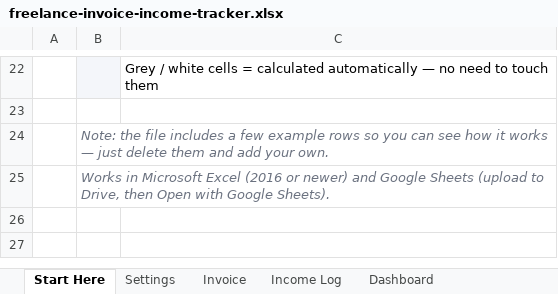
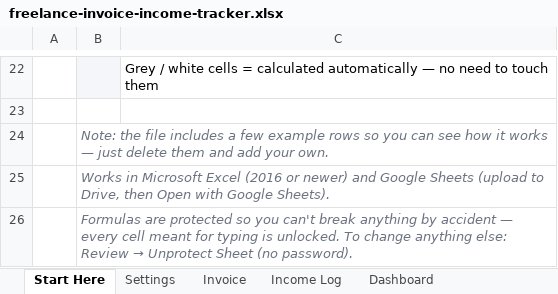
Before and after one commit to willyal100/Random-project, an Excel workbook: products/freelance-invoice-income-tracker.xlsx, sheet Start Here, drawn as a sheet; only a part is shown, gaps mark what is left out; values as stored, in another font and other column widths than the file's, no borders; the diff names each change by its address in the sheet, - before the commit and + after, or states it on an @@ line.

```diff
--- a/products/freelance-invoice-income-tracker.xlsx (sheet Start Here)
+++ b/products/freelance-invoice-income-tracker.xlsx (sheet Start Here)
+row 26:  | Formulas are protected so you can't break anything by accident — every cell meant for typing is unlocked. To change anything else: Review → Unprotect Sheet (no password).
```
Also changed, not shown: charts or pictures, products/personal-budget-dashboard.xlsx, products/small-business-bookkeeping-tracker.xlsx, 6 other files.
